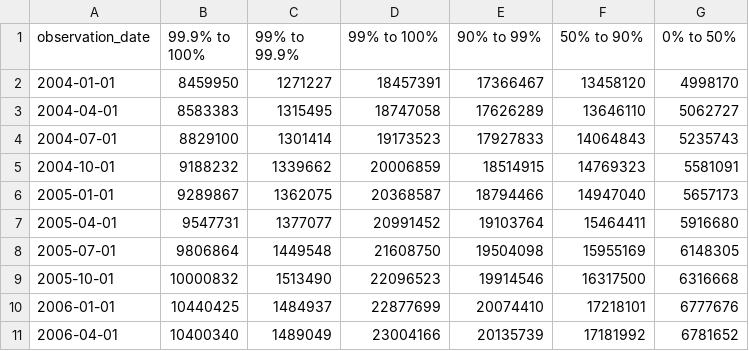
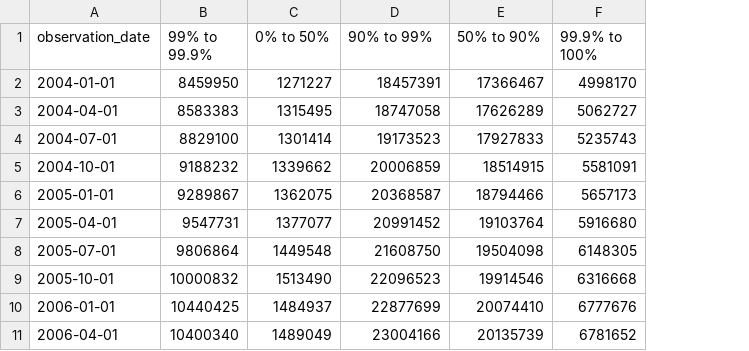
Before and after one commit to Taran-Gupta/DS4002_Project2, a CSV file: Data/net_worth_cleaned.csv, drawn as a sheet; only a part is shown; removed rows and columns are numbered as before the commit, all else as after; the diff names each change by its address in the sheet, - before the commit and + after, or states it on an @@ line.

Commit message:
OVERHAUL - net worth columns labeled incorrectly. Fixed all EDA and cleaning files and remade output graphs

```diff
--- a/Data/net_worth_cleaned.csv
+++ b/Data/net_worth_cleaned.csv
-column F (50% to 90%), rows 2-11: 13458120 | 13646110 | 14064843 | 14769323 | 14947040 | 15464411 | 15955169 | 16317500 | 17218101 | 17181992
-B1: 99.9% to 100%
+B1: 99% to 99.9%
-C1: 99% to 99.9%
+C1: 0% to 50%
-D1: 99% to 100%
+D1: 90% to 99%
-E1: 90% to 99%
+E1: 50% to 90%
-F1: 0% to 50%
+F1: 99.9% to 100%
```
Also changed, not shown: 20 other files.
